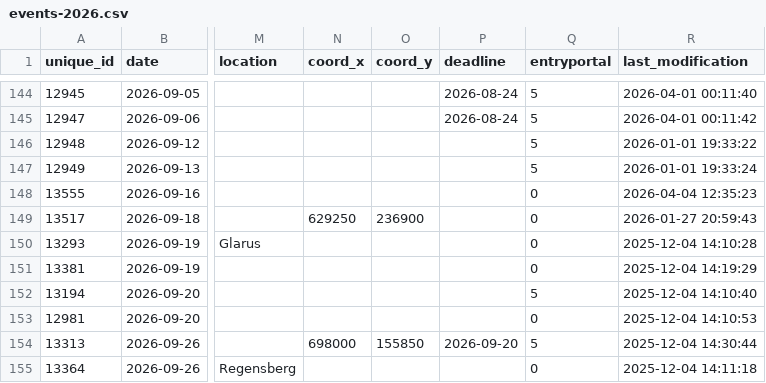
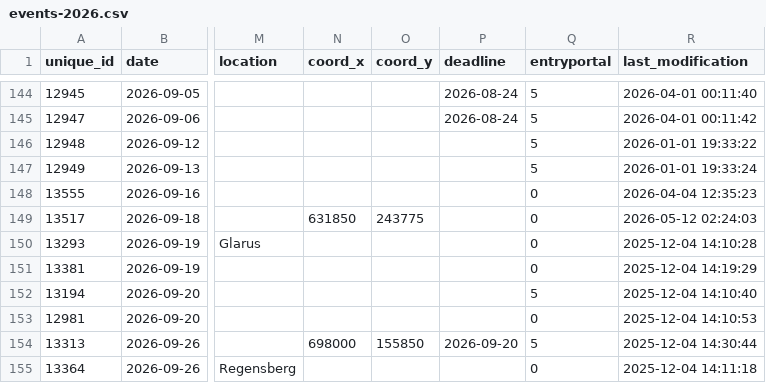
Before and after one commit to fabianHueni/swiss-orienteering-events, a CSV file: public/data/events-2026.csv, drawn as a sheet; only a part is shown, gaps mark what is left out; the diff names each change by its address in the sheet, - before the commit and + after, or states it on an @@ line.

```diff
--- a/public/data/events-2026.csv
+++ b/public/data/events-2026.csv
-N149 (coord_x): 629250
+N149 (coord_x): 631850
-O149 (coord_y): 236900
+O149 (coord_y): 243775
-R149 (last_modification): 2026-01-27 20:59:43
+R149 (last_modification): 2026-05-12 02:24:03
```
